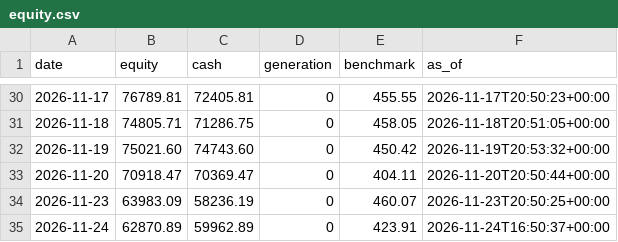
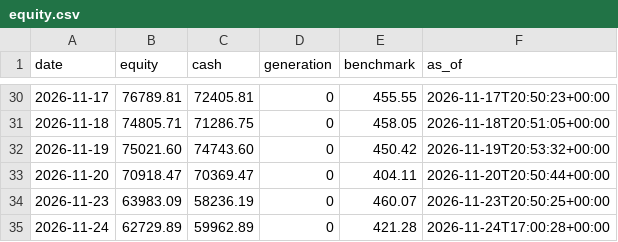
Before and after one commit to metrobasicsusa-wq/Zero-or-Hero, a CSV file: journal-s500/equity.csv, drawn as a sheet; only a part is shown, gaps mark what is left out.

Commit message:
journal: trading cycle 2026-11-24T17:00:29Z

```diff
--- a/journal-s500/equity.csv
+++ b/journal-s500/equity.csv
@@ -34,2 +34,2 @@ date,equity,cash,generation,benchmark,as_of
 2026-11-23,63983.09,58236.19,0,460.07,2026-11-23T20:50:25+00:00
-2026-11-24,62870.89,59962.89,0,423.91,2026-11-24T16:50:37+00:00
+2026-11-24,62729.89,59962.89,0,421.28,2026-11-24T17:00:28+00:00
```
Also changed, not shown: journal/equity.csv, 11 other files.
